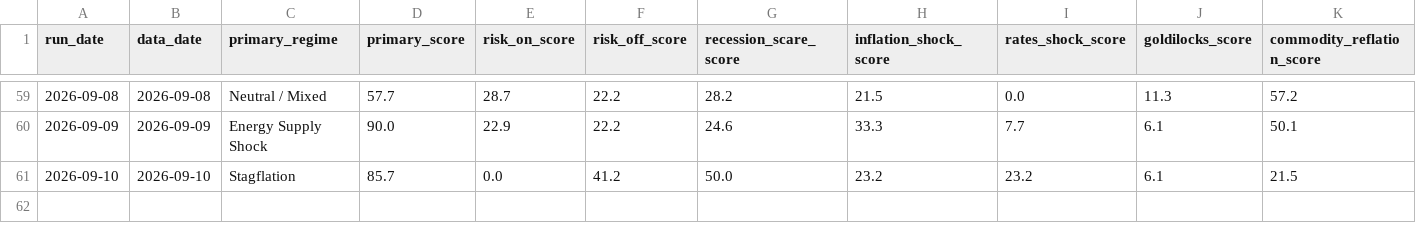
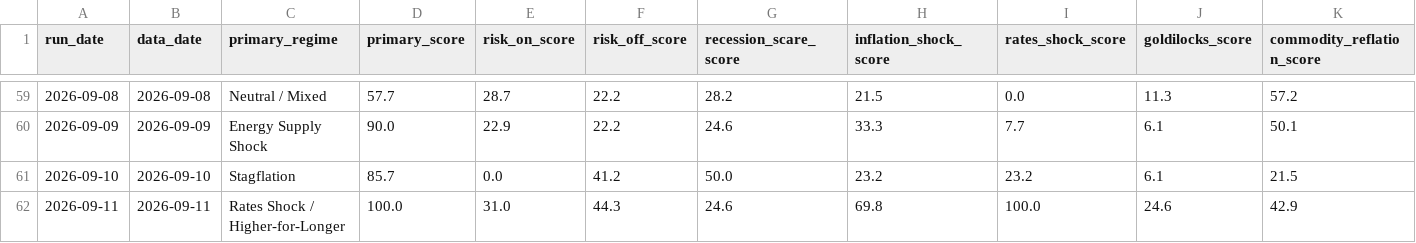
Before and after one commit to flav7557/macro-regime-dashboard, a CSV file: data/regime_history.csv, drawn as a sheet; only a part is shown, gaps mark what is left out; rows hold the shown columns only; the diff names each change by its address in the sheet, - before the commit and + after, or states it on an @@ line.

```diff
--- a/data/regime_history.csv
+++ b/data/regime_history.csv
+row 62: 2026-09-11 | 2026-09-11 | Rates Shock / Higher-for-Longer | 100.0 | 31.0 | 44.3 | 24.6 | 69.8 | 100.0 | 24.6 | 42.9
```
